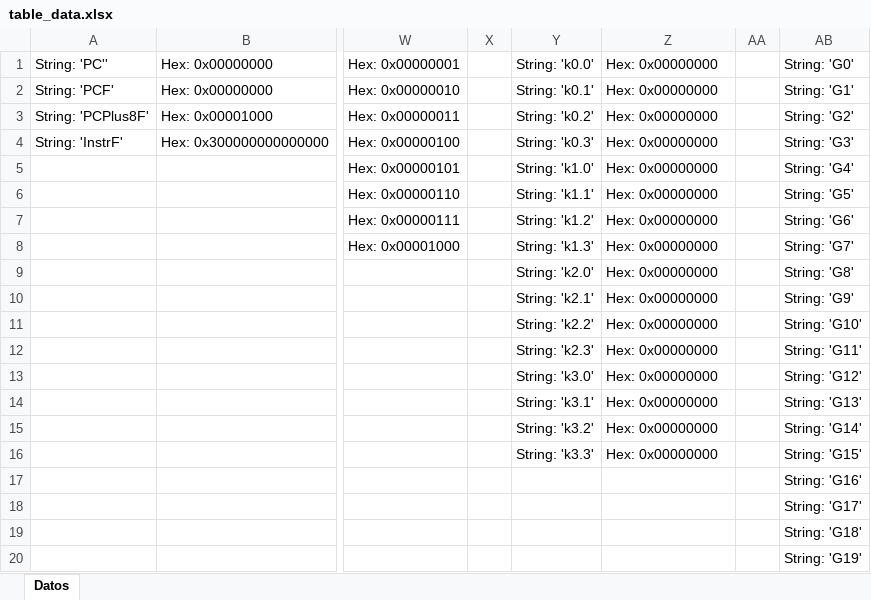
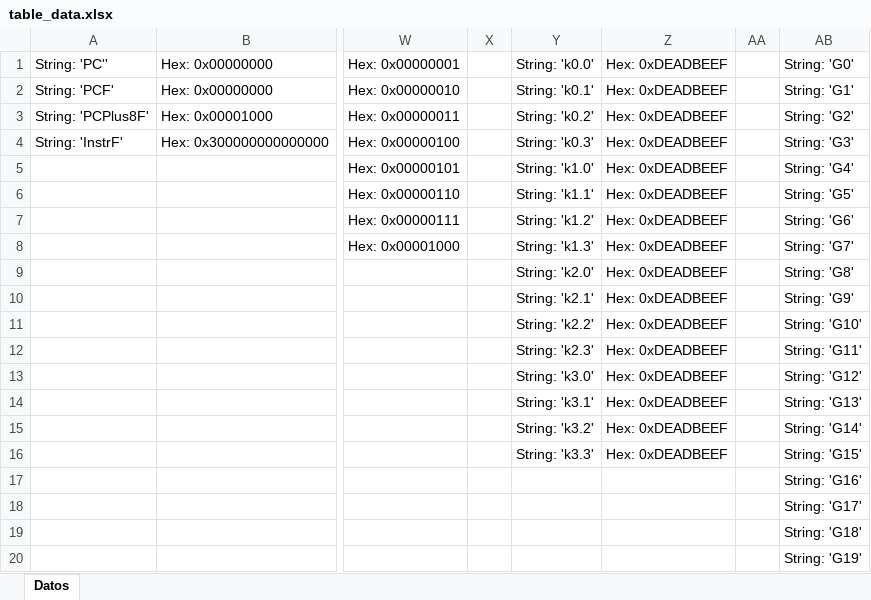
Before and after one commit to Adriel23456/achaves_computer_architecture_1_2025, an Excel workbook: ProyGrupal1/assets/table_data.xlsx, sheet Datos, drawn as a sheet; only a part is shown, gaps mark what is left out; values as stored, in another font and other column widths than the file's, no borders; the diff names each change by its address in the sheet, - before the commit and + after, or states it on an @@ line.

Commit message:
Refactor PresentacionView to add decryption functionality; update button commands for encryption and decryption; enhance memory handling in TEA encryption; adjust window position in config.json; update binary and Excel files.

```diff
--- a/ProyGrupal1/assets/table_data.xlsx (sheet Datos)
+++ b/ProyGrupal1/assets/table_data.xlsx (sheet Datos)
-Z1:Z16: Hex: 0x00000000
+Z1:Z16: Hex: 0xDEADBEEF
```
Also changed, not shown: 5 other files.
